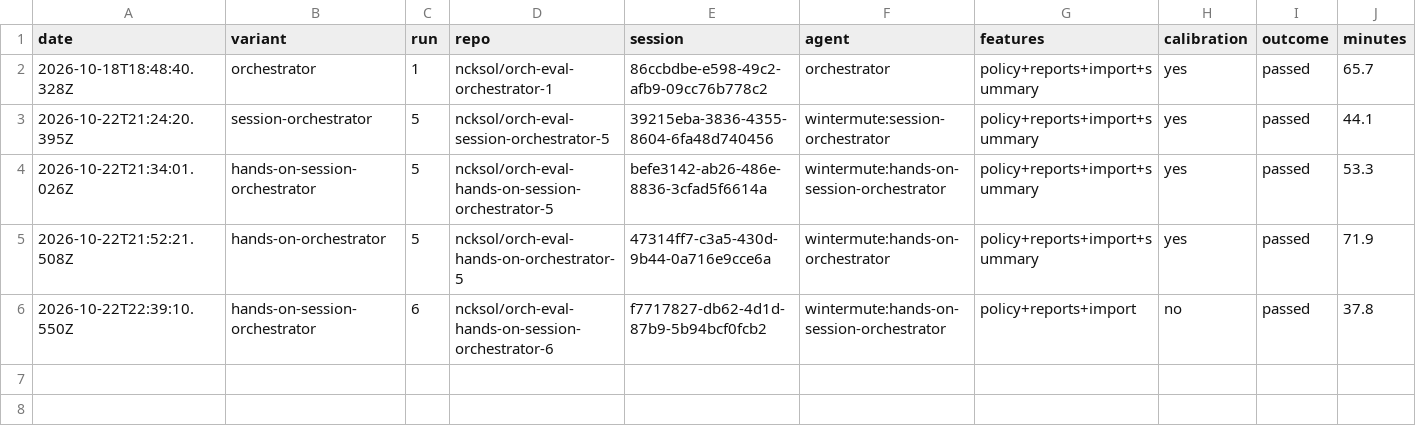
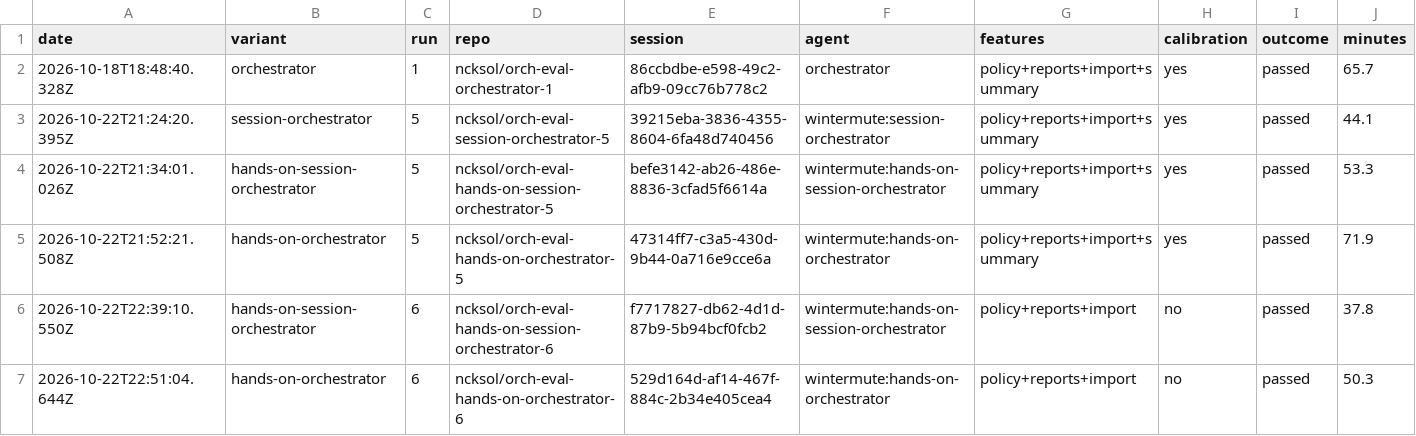
Before and after one commit to ncksol/ai_tools, a CSV file: evals/orchestrator/expense-claims/results.csv, drawn as a sheet; only a part is shown; rows hold the shown columns only; the diff names each change by its address in the sheet, - before the commit and + after, or states it on an @@ line.

Commit message:
chore(evals): record hands-on-orchestrator run 6 (passed)

```diff
--- a/evals/orchestrator/expense-claims/results.csv
+++ b/evals/orchestrator/expense-claims/results.csv
+row 7: 2026-10-22T22:51:04.644Z | hands-on-orchestrator | 6 | ncksol/orch-eval-hands-on-orchestrator-6 | 529d164d-af14-467f-884c-2b34e405cea4 | wintermute:hands-on-orchestrator | policy+reports+import | no | passed | 50.3
```
